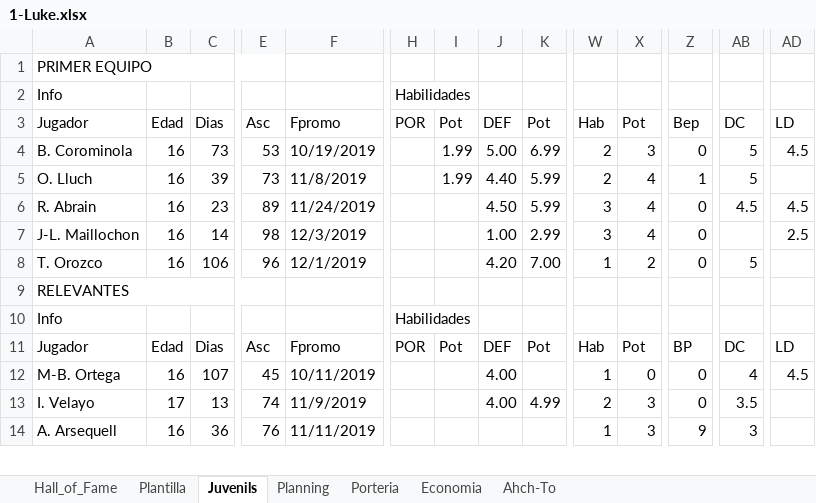
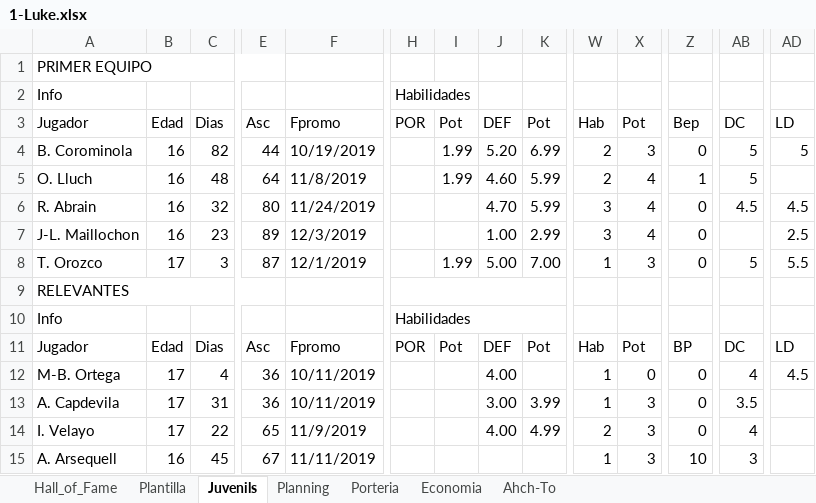
Before and after one commit to uny11/HI, an Excel workbook: projects/current/hattrick/1-Luke.xlsx, sheet Juvenils, drawn as a sheet; only a part is shown, gaps mark what is left out; values as stored, in another font and other column widths than the file's, no cell formats; conditional formats not drawn; addresses are those after the commit; rows hold the shown columns only; the diff covers the shown part only; the diff names each change by its address in the sheet, - before the commit and + after, or states it on an @@ line.

```diff
--- a/projects/current/hattrick/1-Luke.xlsx (sheet Juvenils)
+++ b/projects/current/hattrick/1-Luke.xlsx (sheet Juvenils)
-C4: 73
+C4: 82
-E4: 53
+E4: 44
-J4: 5.00
+J4: 5.20
-AD4: 4.5
+AD4: 5
-C5: 39
+C5: 48
-E5: 73
+E5: 64
-J5: 4.40
+J5: 4.60
-C6: 23
+C6: 32
-E6: 89
+E6: 80
-J6: 4.50
+J6: 4.70
-C7: 14
+C7: 23
-E7: 98
+E7: 89
-B8: 16
+B8: 17
-C8: 106
+C8: 3
-E8: 96
+E8: 87
-I8: (empty)
+I8: 1.99
-J8: 4.20
+J8: 5.00
-X8: 2
+X8: 3
-AD8: (empty)
+AD8: 5.5
+H9:U9 merged
+H10:U10 merged
-B12: 16
+B12: 17
-C12: 107
+C12: 4
-E12: 45
+E12: 36
+row 13: A. Capdevila | 17 | 31 | 36 | 10/11/2019 |  |  | 3.00 | 3.99 | 1 | 3 | 0 | 3.5
-C14: 13
+C14: 22
-E14: 74
+E14: 65
-AB14: 3.5
+AB14: 4
-C15: 36
+C15: 45
-E15: 76
+E15: 67
-Z15: 9
+Z15: 10
```
Also changed, not shown: 2 added rows, 3 removed rows and 24 edited cells elsewhere in this sheet, sheet Plantilla, sheet Porteria, sheet Hall_of_Fame, cell formats, formulas that keep their value, projects/current/hattrick/1-ObiW@n.xlsx, projects/current/hattrick/1-V@der.xlsx, 4 other files.
